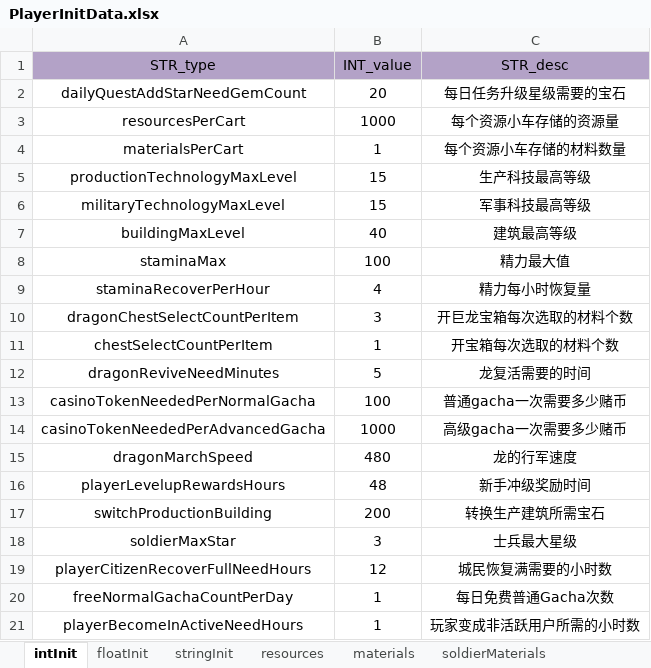
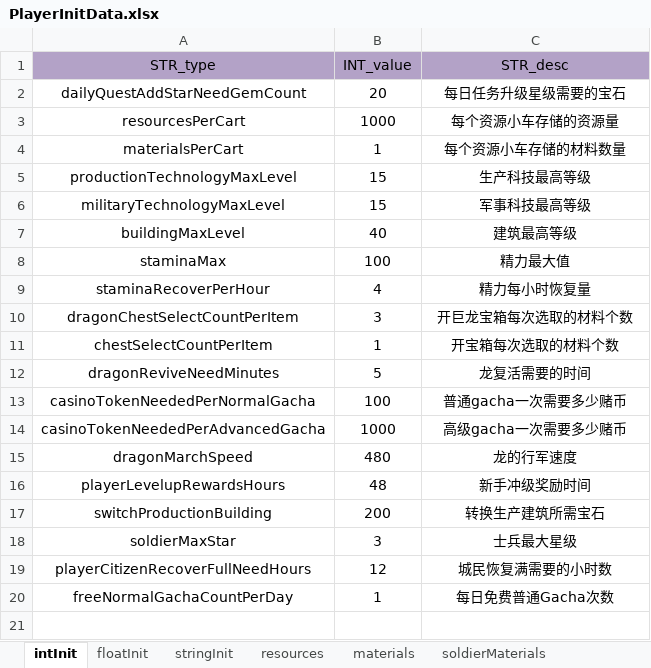
Before and after one commit to ModunZhang/kod_server, an Excel workbook: gameData/shared/PlayerInitData.xlsx, sheet intInit, drawn as a sheet; values as stored, in another font and other column widths than the file's, no borders; the diff names each change by its address in the sheet, - before the commit and + after, or states it on an @@ line.

```diff
--- a/gameData/shared/PlayerInitData.xlsx (sheet intInit)
+++ b/gameData/shared/PlayerInitData.xlsx (sheet intInit)
-row 21: playerBecomeInActiveNeedHours | 1 | 玩家变成非活跃用户所需的小时数
```
Also changed, not shown: gameData/shared/Errors.xlsx, 13 other files.
